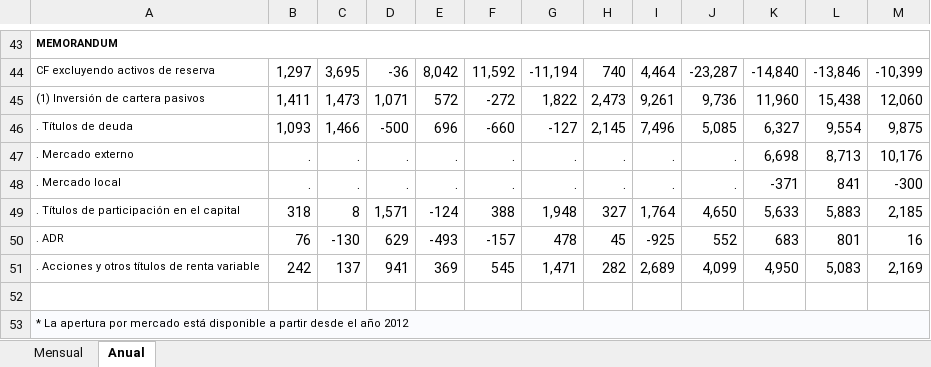
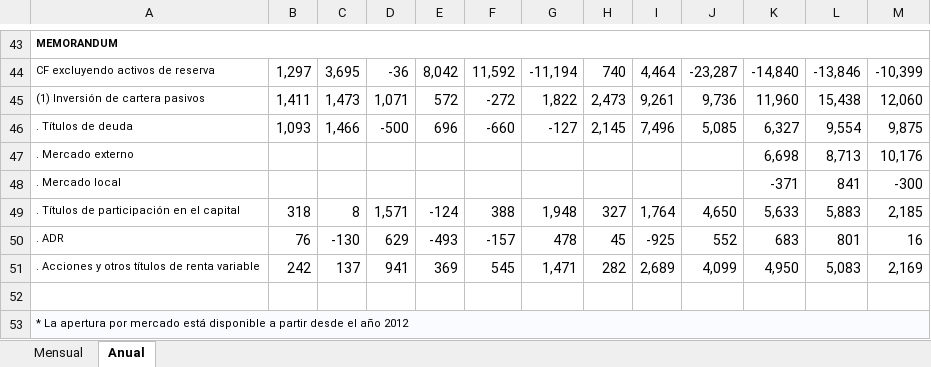
Before and after one commit to bastianolea/economia_chile, an Excel workbook: fuentes/bc_inv_extranjera/Cuenta_Financiera_categoria.xlsx, sheet Anual, drawn as a sheet; only a part is shown, gaps mark what is left out; values as stored, in another font and other column widths than the file's, no borders; the diff names each change by its address in the sheet, - before the commit and + after, or states it on an @@ line.

```diff
--- a/fuentes/bc_inv_extranjera/Cuenta_Financiera_categoria.xlsx (sheet Anual)
+++ b/fuentes/bc_inv_extranjera/Cuenta_Financiera_categoria.xlsx (sheet Anual)
-B47:B48: .
+B47:B48: (empty)
-C47:C48: .
+C47:C48: (empty)
-D47:D48: .
+D47:D48: (empty)
-E47:E48: .
+E47:E48: (empty)
-F47:F48: .
+F47:F48: (empty)
-G47:G48: .
+G47:G48: (empty)
-H47:H48: .
+H47:H48: (empty)
-I47:I48: .
+I47:I48: (empty)
-J47:J48: .
+J47:J48: (empty)
```
Also changed, not shown: sheet Mensual, 5 other files.
